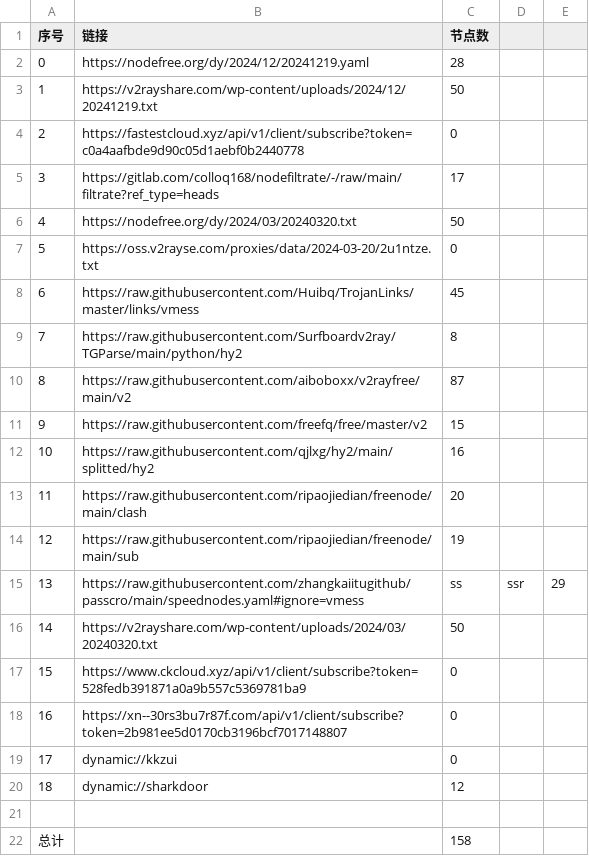
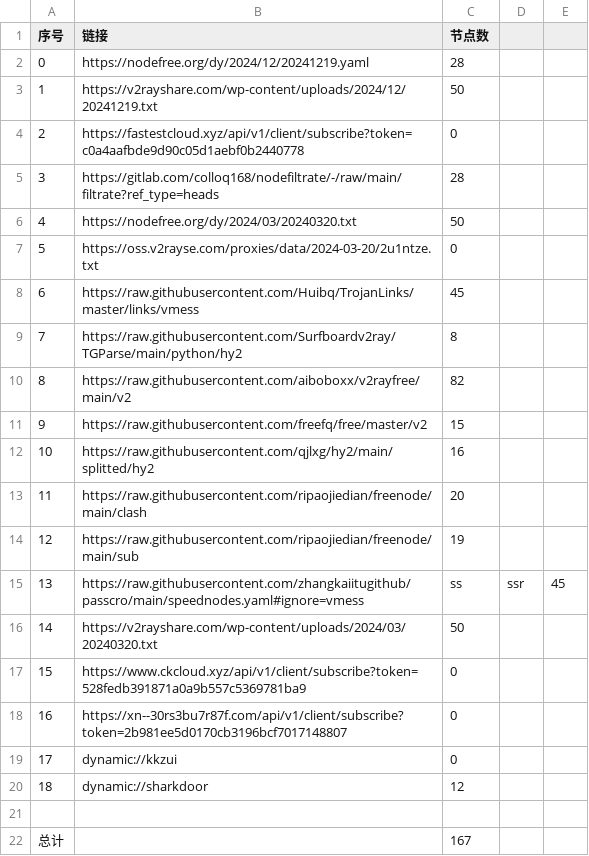
Before and after one commit to jihuama/autoget, a CSV file: list_result.csv, drawn as a sheet.

```diff
--- a/list_result.csv
+++ b/list_result.csv
@@ -4,3 +4,3 @@
 2,https://fastestcloud.xyz/api/v1/client/subscribe?token=c0a4aafbde9d90c05d1aebf0b2440778,0
-3,https://gitlab.com/colloq168/nodefiltrate/-/raw/main/filtrate?ref_type=heads,17
+3,https://gitlab.com/colloq168/nodefiltrate/-/raw/main/filtrate?ref_type=heads,28
 4,https://nodefree.org/dy/2024/03/20240320.txt,50
@@ -9,3 +9,3 @@
 7,https://raw.githubusercontent.com/Surfboardv2ray/TGParse/main/python/hy2,8
-8,https://raw.githubusercontent.com/aiboboxx/v2rayfree/main/v2,87
+8,https://raw.githubusercontent.com/aiboboxx/v2rayfree/main/v2,82
 9,https://raw.githubusercontent.com/freefq/free/master/v2,15
@@ -14,3 +14,3 @@
 12,https://raw.githubusercontent.com/ripaojiedian/freenode/main/sub,19
-13,https://raw.githubusercontent.com/zhangkaiitugithub/passcro/main/speednodes.yaml#ignore=vmess,ss,ssr,29
+13,https://raw.githubusercontent.com/zhangkaiitugithub/passcro/main/speednodes.yaml#ignore=vmess,ss,ssr,45
 14,https://v2rayshare.com/wp-content/uploads/2024/03/20240320.txt,50
@@ -21,2 +21,2 @@
 
-总计,,158
+总计,,167
```
Also changed, not shown: 17 other files.
